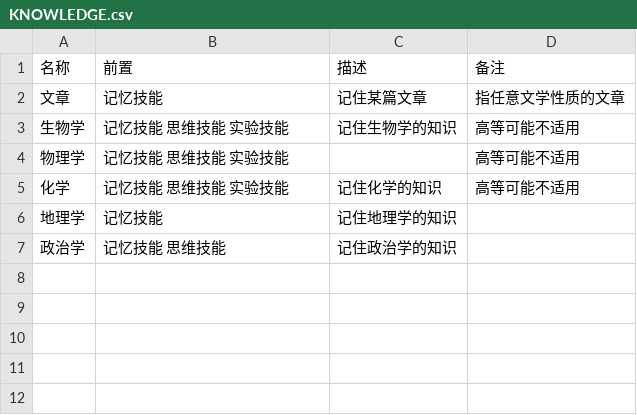
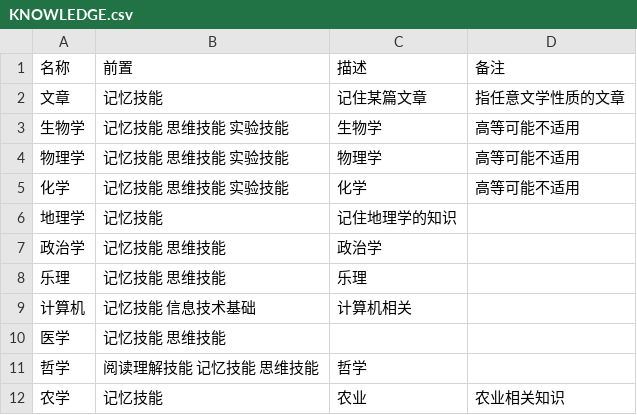
Before and after one commit to hpt114/EarthOnDoc, a CSV file: docs/study/KNOWLEDGE.csv, drawn as a sheet.

```diff
--- a/docs/study/KNOWLEDGE.csv
+++ b/docs/study/KNOWLEDGE.csv
@@ -2,6 +2,11 @@
 文章,记忆技能,记住某篇文章,指任意文学性质的文章
-生物学,记忆技能 思维技能 实验技能,记住生物学的知识,高等可能不适用
-物理学,记忆技能 思维技能 实验技能,,高等可能不适用
-化学,记忆技能 思维技能 实验技能,记住化学的知识,高等可能不适用
+生物学,记忆技能 思维技能 实验技能,生物学,高等可能不适用
+物理学,记忆技能 思维技能 实验技能,物理学,高等可能不适用
+化学,记忆技能 思维技能 实验技能,化学,高等可能不适用
 地理学,记忆技能,记住地理学的知识,""
-政治学,记忆技能 思维技能,记住政治学的知识,""
+政治学,记忆技能 思维技能,政治学,""
+乐理,记忆技能 思维技能,乐理,""
+计算机,记忆技能 信息技术基础,计算机相关,""
+医学,记忆技能 思维技能
+哲学,阅读理解技能 记忆技能 思维技能,哲学,""
+农学,记忆技能,农业,农业相关知识
```
Also changed, not shown: docs/progress/ACHIEVEMENT.csv, docs/study/SKILL.csv, 4 other files.
